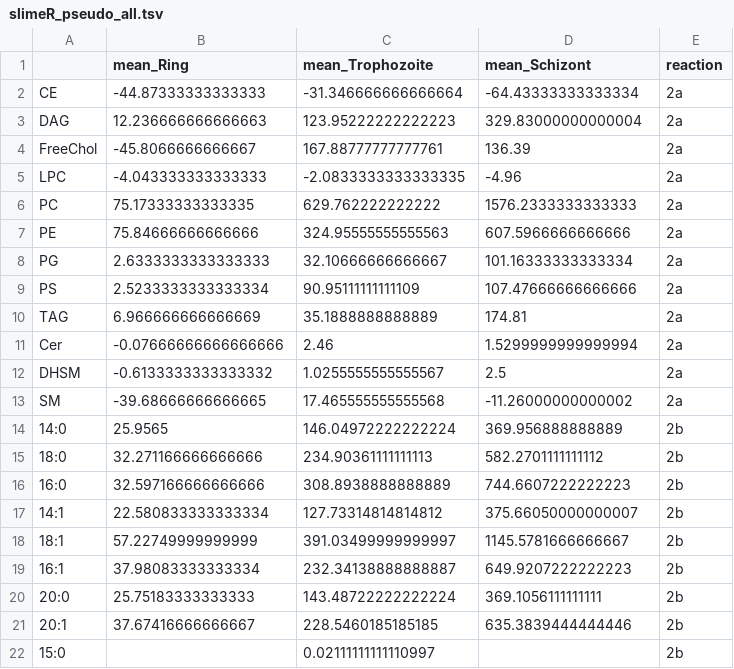
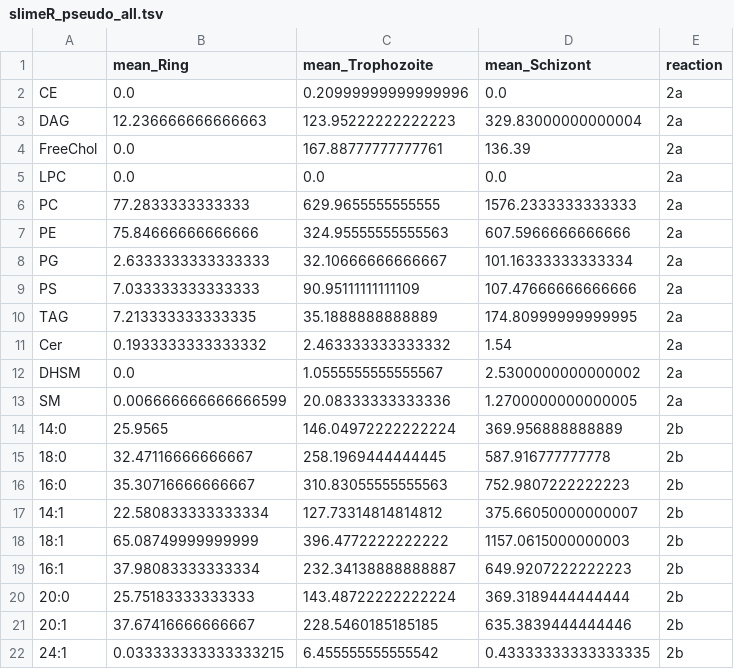
Before and after one commit to Nexia23/Plasmodium_abs_FBA, a TSV file: Datasets/slimeR_pseudo_all.tsv, drawn as a sheet; only a part is shown; the shorter side is filled out with more unchanged rows; the diff covers the shown part only.

```diff
--- a/Datasets/slimeR_pseudo_all.tsv
+++ b/Datasets/slimeR_pseudo_all.tsv
@@ -1,21 +1,22 @@
 	mean_Ring 	mean_Trophozoite 	mean_Schizont 	reaction
-CE	-44.87333333333333	-31.346666666666664	-64.43333333333334	2a
+CE	0.0	0.20999999999999996	0.0	2a
 DAG	12.236666666666663	123.95222222222223	329.83000000000004	2a
-FreeChol	-45.8066666666667	167.88777777777761	136.39	2a
-LPC	-4.043333333333333	-2.0833333333333335	-4.96	2a
-PC	75.17333333333335	629.762222222222	1576.2333333333333	2a
+FreeChol	0.0	167.88777777777761	136.39	2a
+LPC	0.0	0.0	0.0	2a
+PC	77.2833333333333	629.9655555555555	1576.2333333333333	2a
 PE	75.84666666666666	324.95555555555563	607.5966666666666	2a
 PG	2.6333333333333333	32.10666666666667	101.16333333333334	2a
-PS	2.5233333333333334	90.95111111111109	107.47666666666666	2a
-TAG	6.966666666666669	35.1888888888889	174.81	2a
-Cer	-0.07666666666666666	2.46	1.5299999999999994	2a
-DHSM	-0.6133333333333332	1.0255555555555567	2.5	2a
-SM	-39.68666666666665	17.465555555555568	-11.26000000000002	2a
+PS	7.033333333333333	90.95111111111109	107.47666666666666	2a
+TAG	7.213333333333335	35.1888888888889	174.80999999999995	2a
+Cer	0.1933333333333332	2.463333333333332	1.54	2a
+DHSM	0.0	1.0555555555555567	2.5300000000000002	2a
+SM	0.006666666666666599	20.08333333333336	1.2700000000000005	2a
 14:0	25.9565	146.04972222222224	369.956888888889	2b
-18:0	32.271166666666666	234.90361111111113	582.2701111111112	2b
-16:0	32.597166666666666	308.8938888888889	744.6607222222223	2b
+18:0	32.47116666666667	258.1969444444445	587.916777777778	2b
+16:0	35.30716666666667	310.83055555555563	752.9807222222223	2b
 14:1	22.580833333333334	127.73314814814812	375.66050000000007	2b
-18:1	57.22749999999999	391.03499999999997	1145.5781666666667	2b
+18:1	65.08749999999999	396.4772222222222	1157.0615000000003	2b
 16:1	37.98083333333334	232.34138888888887	649.9207222222223	2b
-20:0	25.75183333333333	143.48722222222224	369.1056111111111	2b
+20:0	25.75183333333333	143.48722222222224	369.3189444444444	2b
 20:1	37.67416666666667	228.5460185185185	635.3839444444446	2b
+24:1	0.033333333333333215	6.455555555555542	0.43333333333333335	2b
```
Also changed, not shown: 4 added rows, 3 removed rows and 5 edited cells elsewhere in this file, Datasets/slimeR_PLs_MW.tsv, 7 other files.
